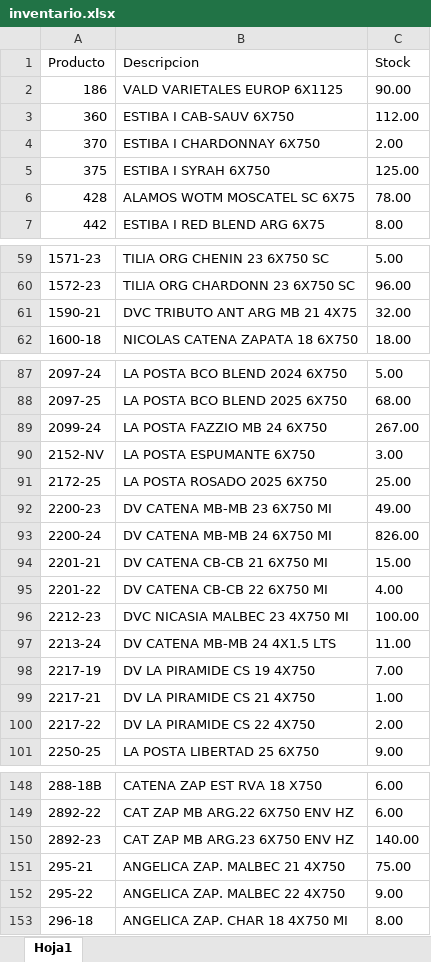
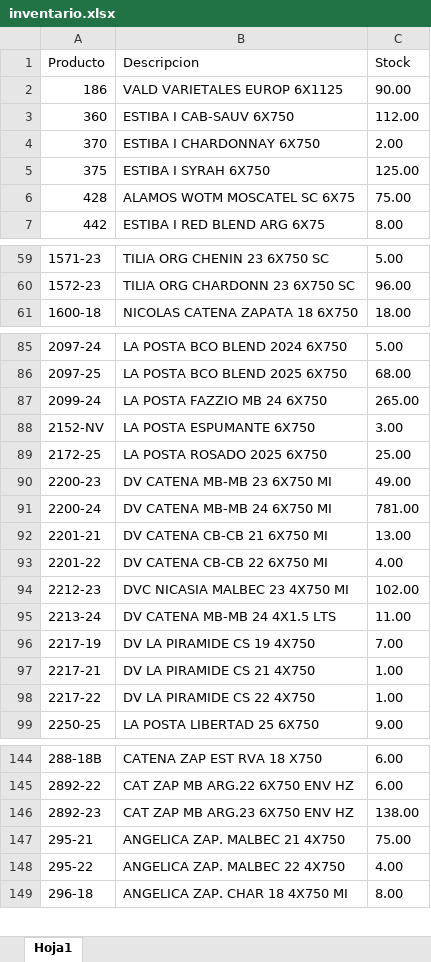
Before and after one commit to mariano2027/stock_salma, an Excel workbook: inventario.xlsx, sheet Hoja1, drawn as a sheet; only a part is shown, gaps mark what is left out; values as stored, in another font and other column widths than the file's, no borders; removed rows and columns are numbered as before the commit, all else as after; the diff covers the shown part only; the diff names each change by its address in the sheet, - before the commit and + after, or states it on an @@ line.

```diff
--- a/inventario.xlsx (sheet Hoja1)
+++ b/inventario.xlsx (sheet Hoja1)
-C6 (Stock): 78.00
+C6 (Stock): 75.00
-row 61: 1590-21 | DVC TRIBUTO ANT ARG MB 21 4X75 | 32.00
-C87 (Stock): 267.00
+C87 (Stock): 265.00
-C91 (Stock): 826.00
+C91 (Stock): 781.00
-C92 (Stock): 15.00
+C92 (Stock): 13.00
-C94 (Stock): 100.00
+C94 (Stock): 102.00
-C98 (Stock): 2.00
+C98 (Stock): 1.00
-C146 (Stock): 140.00
+C146 (Stock): 138.00
-C148 (Stock): 9.00
+C148 (Stock): 4.00
```
Also changed, not shown: 5 removed rows and 24 edited cells elsewhere in this sheet.
